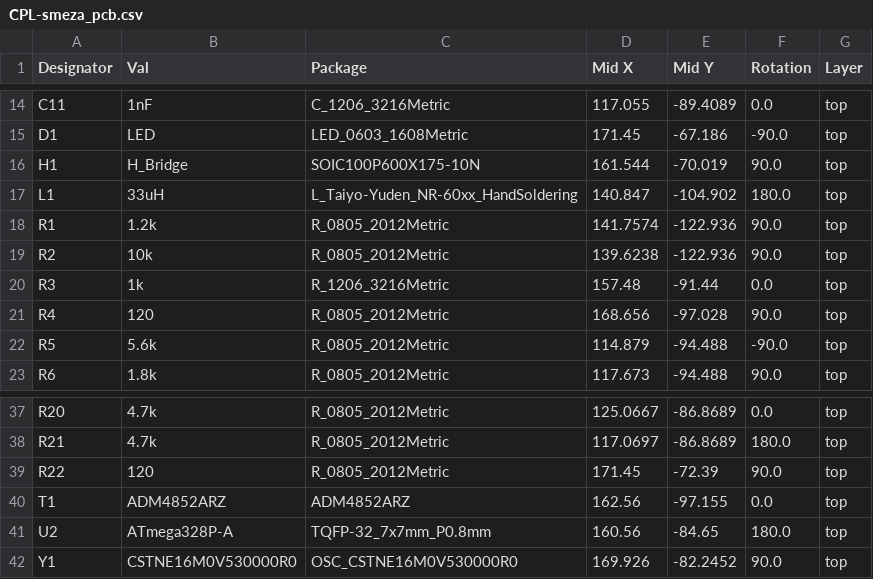
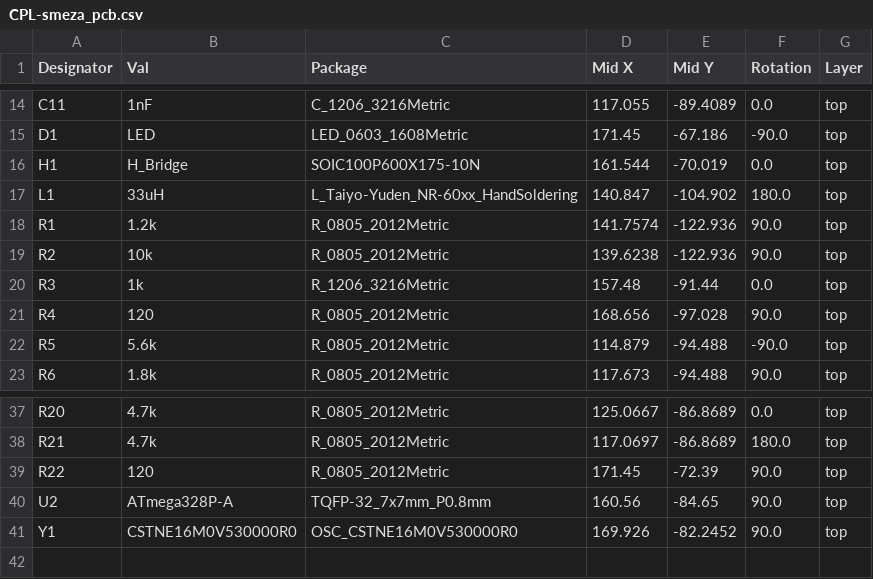
Before and after one commit to JReuningScherer/SMEZAPCB, a CSV file: smeza_pcb/jlcpcb/production_files/CPL-smeza_pcb.csv, drawn as a sheet; only a part is shown, gaps mark what is left out.

Commit message:
Fixed part rotations. Fixed silkscreen goofs. Added solder jumpers.

```diff
--- a/smeza_pcb/jlcpcb/production_files/CPL-smeza_pcb.csv
+++ b/smeza_pcb/jlcpcb/production_files/CPL-smeza_pcb.csv
@@ -15,3 +15,3 @@ C11,1nF,C_1206_3216Metric,117.055,-89.4089,0.0,top
 D1,LED,LED_0603_1608Metric,171.45,-67.186,-90.0,top
-H1,H_Bridge,SOIC100P600X175-10N,161.544,-70.019,90.0,top
+H1,H_Bridge,SOIC100P600X175-10N,161.544,-70.019,0.0,top
 L1,33uH,L_Taiyo-Yuden_NR-60xx_HandSoldering,140.847,-104.902,180.0,top
@@ -39,4 +39,3 @@ R21,4.7k,R_0805_2012Metric,117.0697,-86.8689,180.0,top
 R22,120,R_0805_2012Metric,171.45,-72.39,90.0,top
-T1,ADM4852ARZ,ADM4852ARZ,162.56,-97.155,0.0,top
-U2,ATmega328P-A,TQFP-32_7x7mm_P0.8mm,160.56,-84.65,180.0,top
+U2,ATmega328P-A,TQFP-32_7x7mm_P0.8mm,160.56,-84.65,90.0,top
 Y1,CSTNE16M0V530000R0,OSC_CSTNE16M0V530000R0,169.926,-82.2452,90.0,top
```
Also changed, not shown: smeza_pcb/jlcpcb/production_files/BOM-smeza_pcb.csv, 21 other files.
